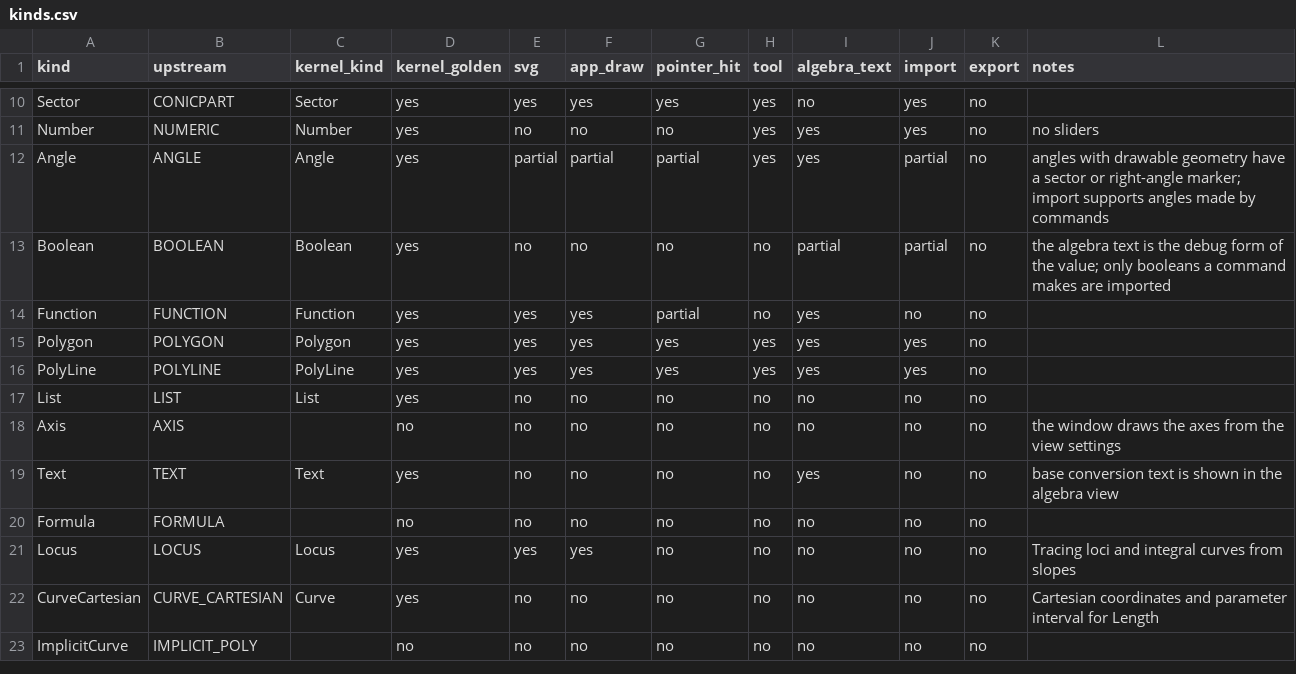
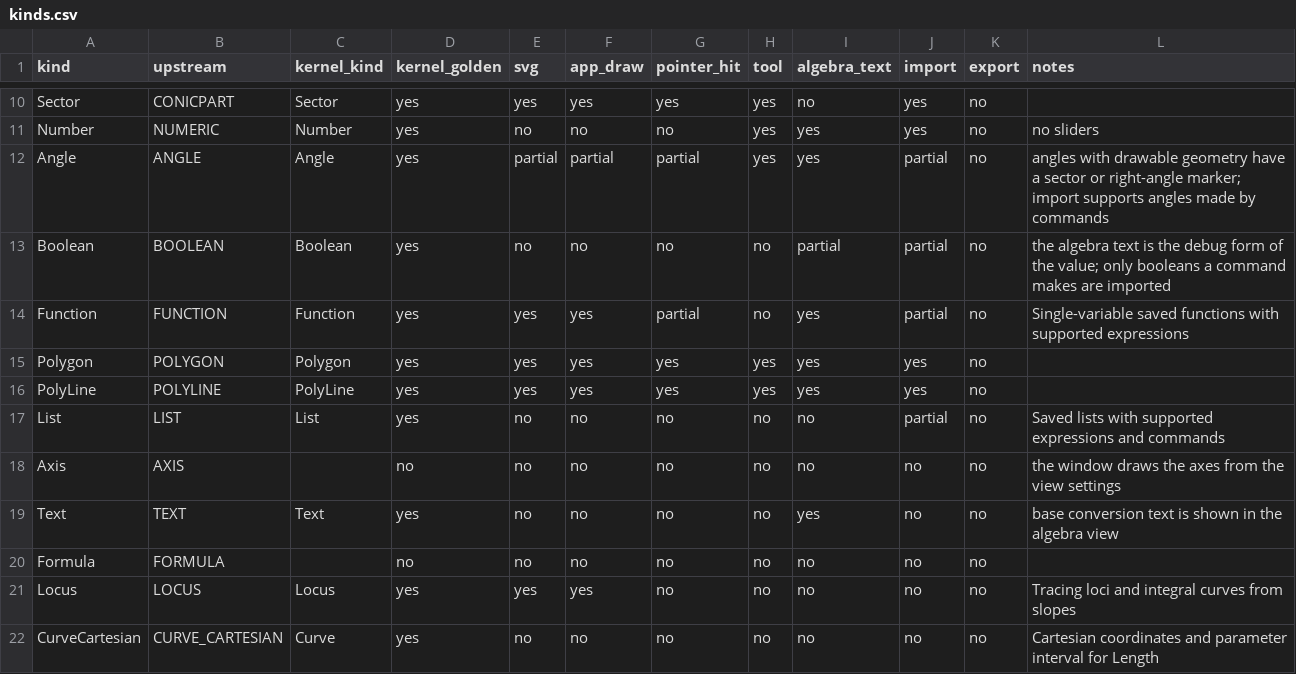
Before and after one commit to jash90/geokernel, a CSV file: docs/kinds.csv, drawn as a sheet; only a part is shown, gaps mark what is left out; the shorter side is filled out with more unchanged rows.

Commit message:
Import saved expressions through the kernel (#61)
* Import saved expressions through the kernel

* Restore saved construction state during import

```diff
--- a/docs/kinds.csv
+++ b/docs/kinds.csv
@@ -13,6 +13,6 @@ Angle,ANGLE,Angle,yes,partial,partial,partial,yes,yes,partial,no,angles with dra
 Boolean,BOOLEAN,Boolean,yes,no,no,no,no,partial,partial,no,the algebra text is the debug form of the value; only booleans a command makes are imported
-Function,FUNCTION,Function,yes,yes,yes,partial,no,yes,no,no,
+Function,FUNCTION,Function,yes,yes,yes,partial,no,yes,partial,no,Single-variable saved functions with supported expressions
 Polygon,POLYGON,Polygon,yes,yes,yes,yes,yes,yes,yes,no,
 PolyLine,POLYLINE,PolyLine,yes,yes,yes,yes,yes,yes,yes,no,
-List,LIST,List,yes,no,no,no,no,no,no,no,
+List,LIST,List,yes,no,no,no,no,no,partial,no,Saved lists with supported expressions and commands
 Axis,AXIS,,no,no,no,no,no,no,no,no,the window draws the axes from the view settings
```
Also changed, not shown: 31 other files.
